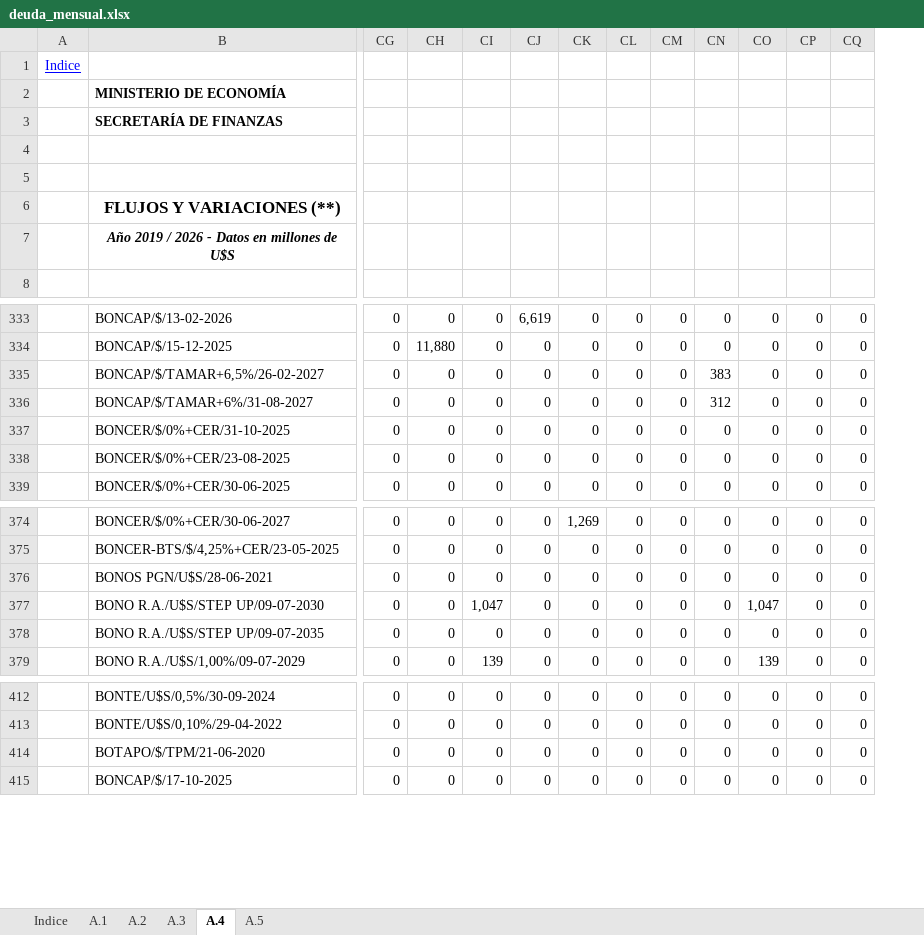
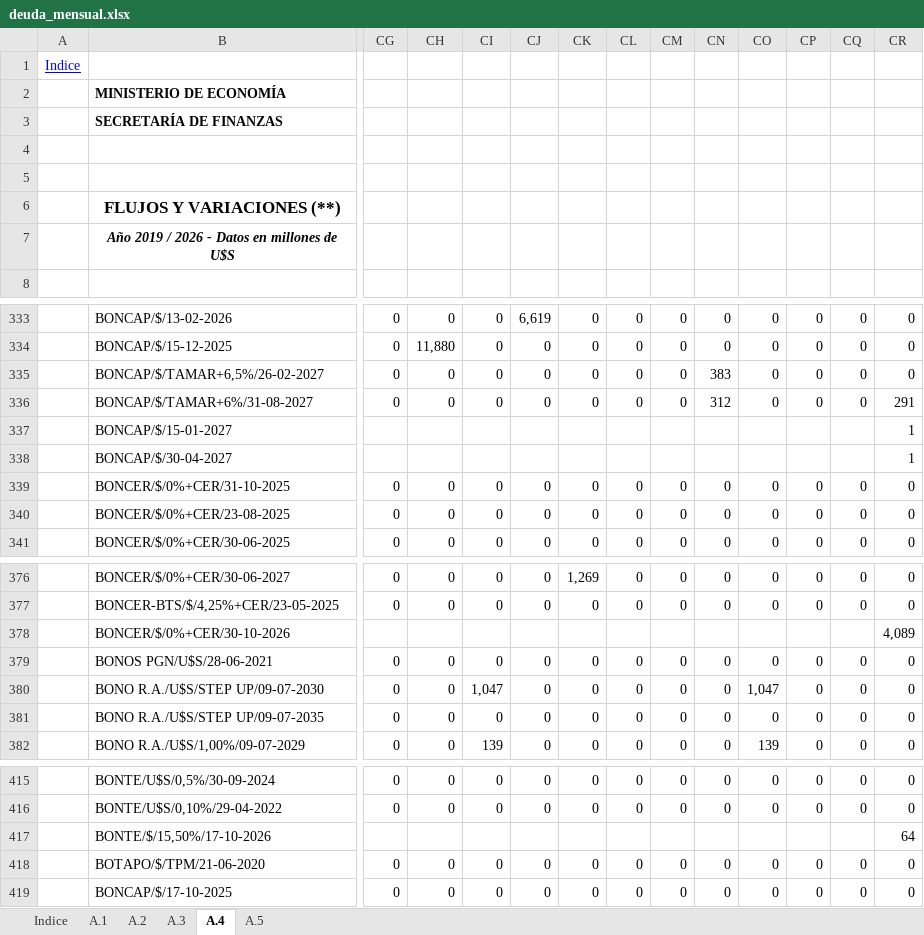
Before and after one commit to nicosauriorex/primerolosdatos, an Excel workbook: datos/cache/deuda_mensual.xlsx, sheet A.4, drawn as a sheet; only a part is shown, gaps mark what is left out; values as stored, in another font and other column widths than the file's, no borders; rows hold the shown columns only; the diff names each change by its address in the sheet, - before the commit and + after, or states it on an @@ line.

```diff
--- a/datos/cache/deuda_mensual.xlsx (sheet A.4)
+++ b/datos/cache/deuda_mensual.xlsx (sheet A.4)
+column CR, rows 333-336: 0 | 0 | 0 | 291; rows 339-341: all 0; rows 376-377: 0 | 0; rows 379-382: all 0; rows 415-416: 0 | 0; rows 418-419: 0 | 0
+row 337:  | BONCAP/$/15-01-2027 |  |  |  |  |  |  |  |  |  |  |  | 1
+row 338:  | BONCAP/$/30-04-2027 |  |  |  |  |  |  |  |  |  |  |  | 1
+row 378:  | BONCER/$/0%+CER/30-10-2026 |  |  |  |  |  |  |  |  |  |  |  | 4,089
+row 417:  | BONTE/$/15,50%/17-10-2026 |  |  |  |  |  |  |  |  |  |  |  | 64
```
Also changed, not shown: sheet A.1, sheet A.3, sheet A.5, sheet A.2, sheet Indice, formulas that keep their value, 17 other files.
